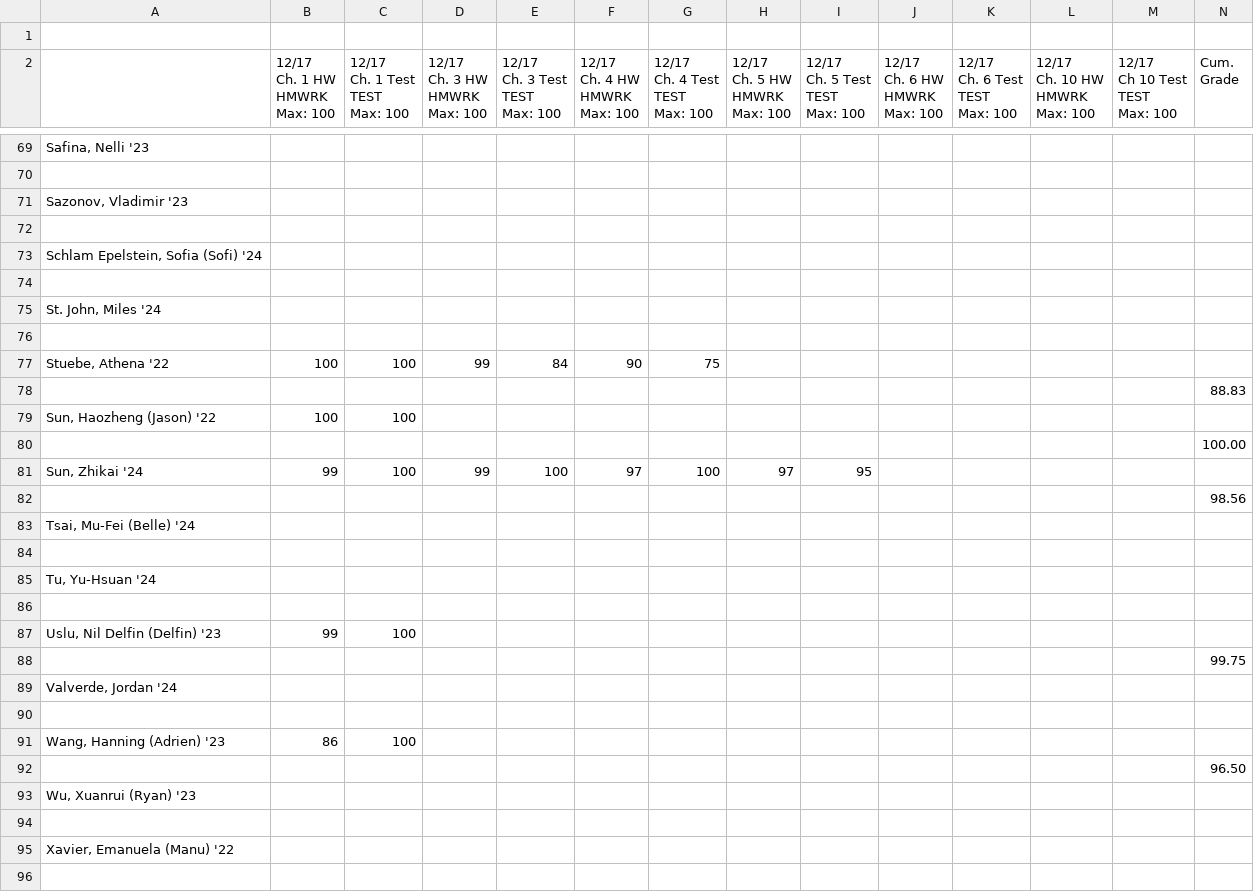
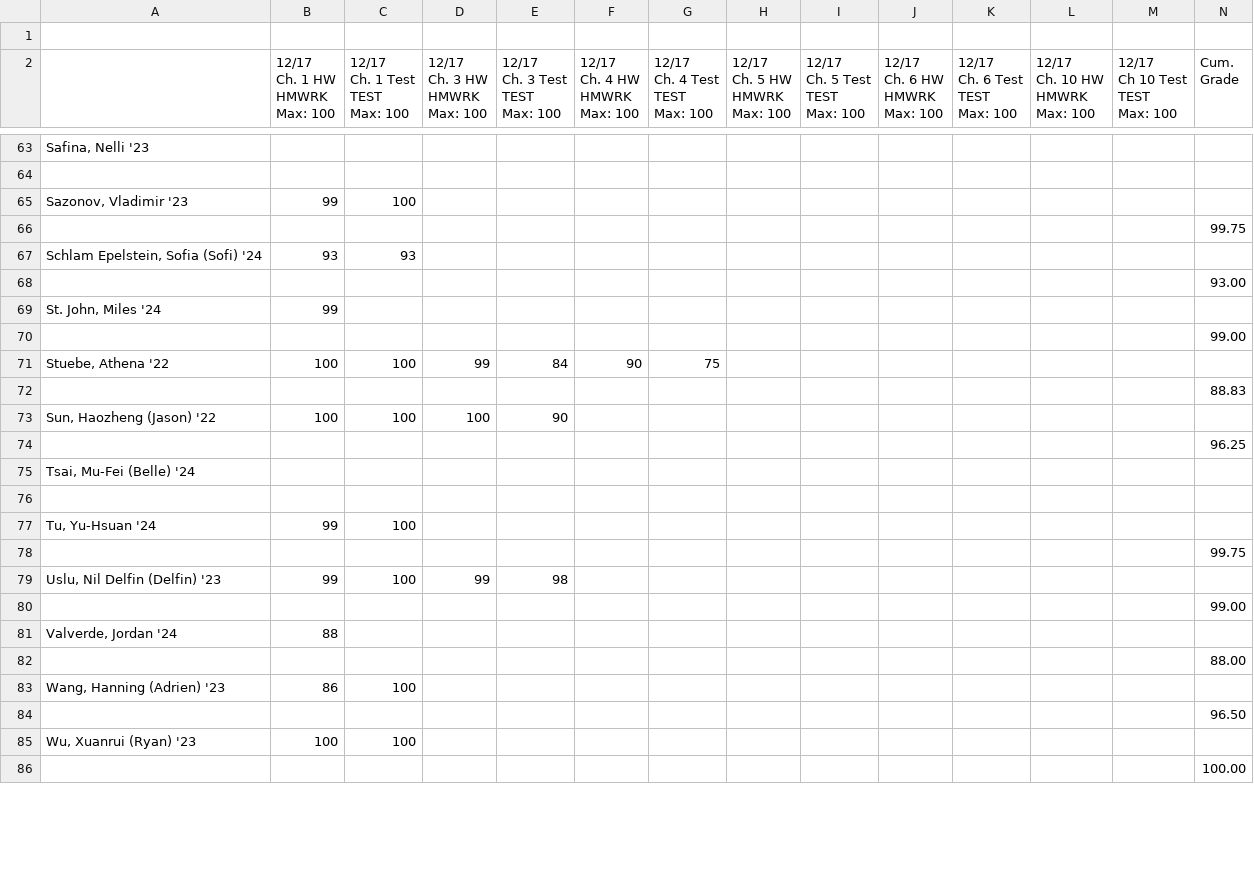
Before and after one commit to pedromarinyo/idyllwildArts, a CSV file: commentGenerator/Geometry.csv, drawn as a sheet; only a part is shown, gaps mark what is left out; the diff covers the shown part only.

```diff
--- a/commentGenerator/Geometry.csv
+++ b/commentGenerator/Geometry.csv
@@ -107,27 +101,23 @@ Grade"
 ,,,,,,,,,,,,,
-"Sazonov, Vladimir '23",,,,,,,,,,,,,
-,,,,,,,,,,,,,
-"Schlam Epelstein, Sofia (Sofi) '24",,,,,,,,,,,,,
-,,,,,,,,,,,,,
-"St. John, Miles '24",,,,,,,,,,,,,
-,,,,,,,,,,,,,
+"Sazonov, Vladimir '23",99,100,,,,,,,,,,,
+,,,,,,,,,,,,,99.75
+"Schlam Epelstein, Sofia (Sofi) '24",93,93,,,,,,,,,,,
+,,,,,,,,,,,,,93.00
+"St. John, Miles '24",99,,,,,,,,,,,,
+,,,,,,,,,,,,,99.00
 "Stuebe, Athena '22",100,100,99,84,90,75,,,,,,,
 ,,,,,,,,,,,,,88.83
-"Sun, Haozheng (Jason) '22",100,100,,,,,,,,,,,
-,,,,,,,,,,,,,100.00
-"Sun, Zhikai '24",99,100,99,100,97,100,97,95,,,,,
-,,,,,,,,,,,,,98.56
+"Sun, Haozheng (Jason) '22",100,100,100,90,,,,,,,,,
+,,,,,,,,,,,,,96.25
 "Tsai, Mu-Fei (Belle) '24",,,,,,,,,,,,,
 ,,,,,,,,,,,,,
-"Tu, Yu-Hsuan '24",,,,,,,,,,,,,
-,,,,,,,,,,,,,
-"Uslu, Nil Delfin (Delfin) '23",99,100,,,,,,,,,,,
+"Tu, Yu-Hsuan '24",99,100,,,,,,,,,,,
 ,,,,,,,,,,,,,99.75
-"Valverde, Jordan '24",,,,,,,,,,,,,
-,,,,,,,,,,,,,
+"Uslu, Nil Delfin (Delfin) '23",99,100,99,98,,,,,,,,,
+,,,,,,,,,,,,,99.00
+"Valverde, Jordan '24",88,,,,,,,,,,,,
+,,,,,,,,,,,,,88.00
 "Wang, Hanning (Adrien) '23",86,100,,,,,,,,,,,
 ,,,,,,,,,,,,,96.50
-"Wu, Xuanrui (Ryan) '23",,,,,,,,,,,,,
-,,,,,,,,,,,,,
-"Xavier, Emanuela (Manu) '22",,,,,,,,,,,,,
-,,,,,,,,,,,,,
+"Wu, Xuanrui (Ryan) '23",100,100,,,,,,,,,,,
+,,,,,,,,,,,,,100.00
```
Also changed, not shown: 17 added rows, 23 removed rows and 39 edited cells elsewhere in this file, commentGenerator/Algebra II.csv, 2 other files.
